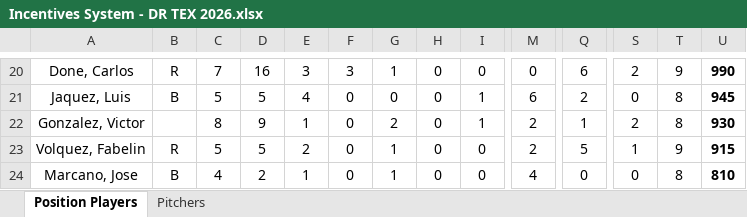
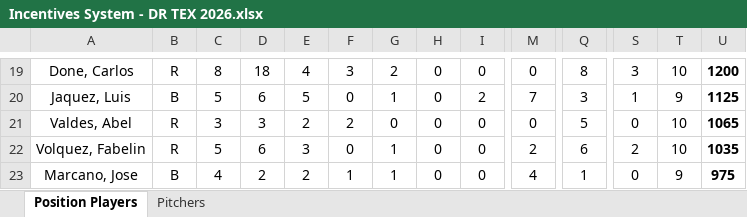
Before and after one commit to AlfredoGIIB/rangers-incentive-league, an Excel workbook: Incentives System - DR TEX 2026.xlsx, sheet Position Players, drawn as a sheet; only a part is shown, gaps mark what is left out; values as stored, in another font and other column widths than the file's, no borders; charts and pictures and conditional formats not drawn; removed rows and columns are numbered as before the commit, all else as after; rows hold the shown columns only; the diff covers the shown part only; the diff names each change by its address in the sheet, - before the commit and + after, or states it on an @@ line.

```diff
--- a/Incentives System - DR TEX 2026.xlsx (sheet Position Players)
+++ b/Incentives System - DR TEX 2026.xlsx (sheet Position Players)
-C19: 7
+C19: 8
-D19: 16
+D19: 18
-E19: 3
+E19: 4
-G19: 1
+G19: 2
-Q19: 6
+Q19: 8
-S19: 2
+S19: 3
-T19: 9
+T19: 10
-U19: 990
+U19: 1200
-D20: 5
+D20: 6
-E20: 4
+E20: 5
-G20: 0
+G20: 1
-I20: 1
+I20: 2
-M20: 6
+M20: 7
-Q20: 2
+Q20: 3
-S20: 0
+S20: 1
-T20: 8
+T20: 9
-U20: 945
+U20: 1125
-row 22: Gonzalez, Victor | R | 8 | 9 | 1 | 0 | 2 | 0 | 1 | 2 | 1 | 2 | 8 | 930
+row 21: Valdes, Abel | R | 3 | 3 | 2 | 2 | 0 | 0 | 0 | 0 | 5 | 0 | 10 | 1065
-D22: 5
+D22: 6
-E22: 2
+E22: 3
-Q22: 5
+Q22: 6
-S22: 1
+S22: 2
-T22: 9
+T22: 10
-U22: 915
+U22: 1035
-E23: 1
+E23: 2
-F23: 0
+F23: 1
-Q23: 0
+Q23: 1
-T23: 8
+T23: 9
-U23: 810
+U23: 975
```
Also changed, not shown: 9 added rows, 9 removed rows and 106 edited cells elsewhere in this sheet, sheet Pitchers, formulas that keep their value, hidden cells.
